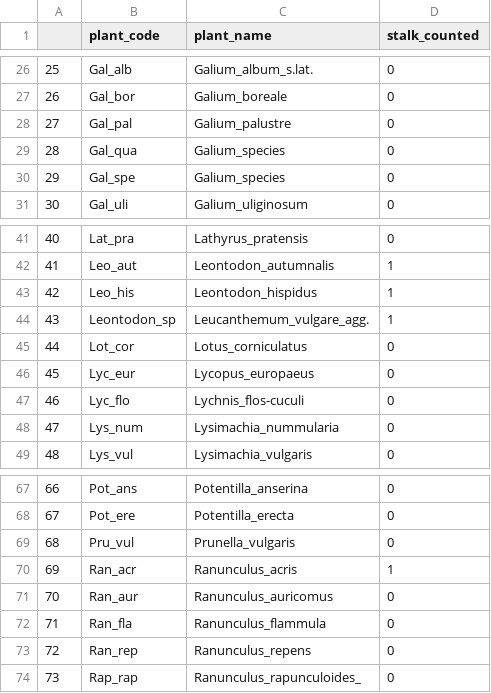
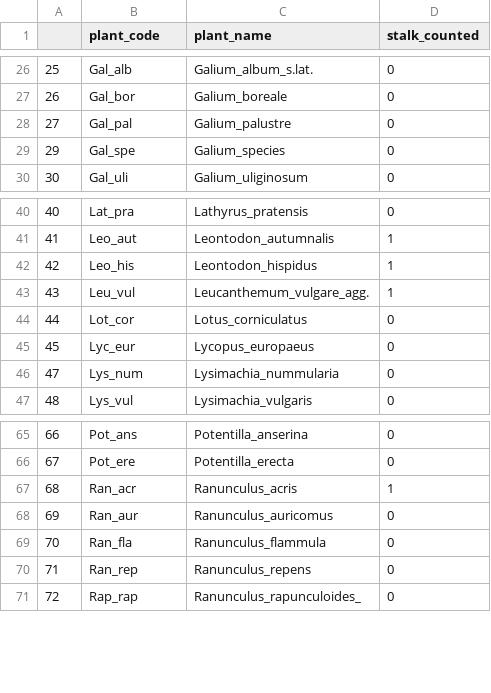
Before and after one commit to Pollination-Ecology-Group/HanPolNet, a CSV file: data-raw/plant_code_table.csv, drawn as a sheet; only a part is shown, gaps mark what is left out; removed rows and columns are numbered as before the commit, all else as after; the diff covers the shown part only; the diff names each change by its address in the sheet, - before the commit and + after, or states it on an @@ line.

```diff
--- a/data-raw/plant_code_table.csv
+++ b/data-raw/plant_code_table.csv
-row 29: 28 | Gal_qua | Galium_species | 0
-B43 (plant_code): Leontodon_sp
+B43 (plant_code): Leu_vul
-row 47: 46 | Lyc_flo | Lychnis_flos-cuculi | 0
-row 69: 68 | Pru_vul | Prunella_vulgaris | 0
@@ column A renumbered between rows 67 and 119 @@
```
Also changed, not shown: 14 added rows, 1 removed row and 13 edited cells elsewhere in this file, 23 other files.
